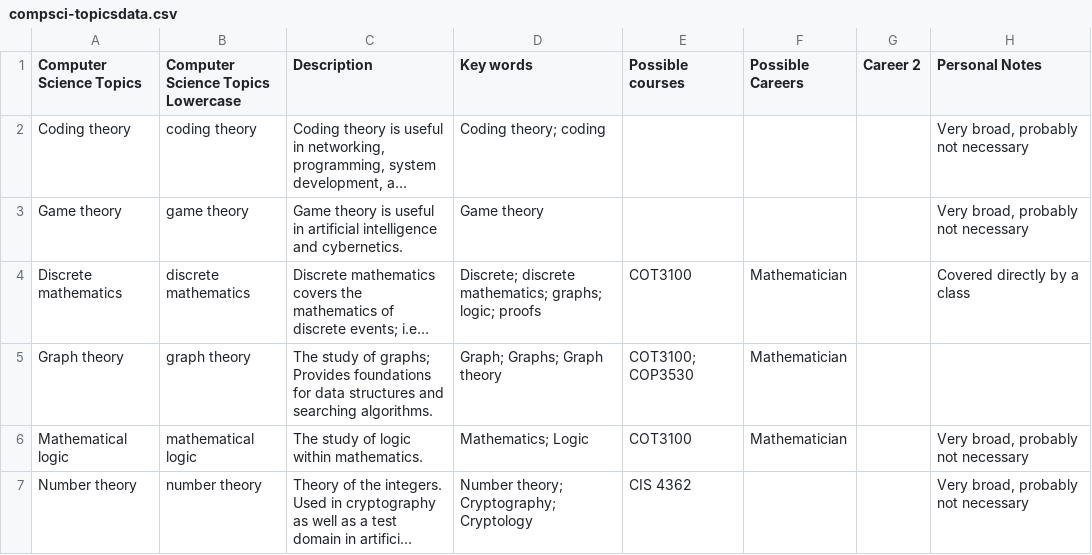
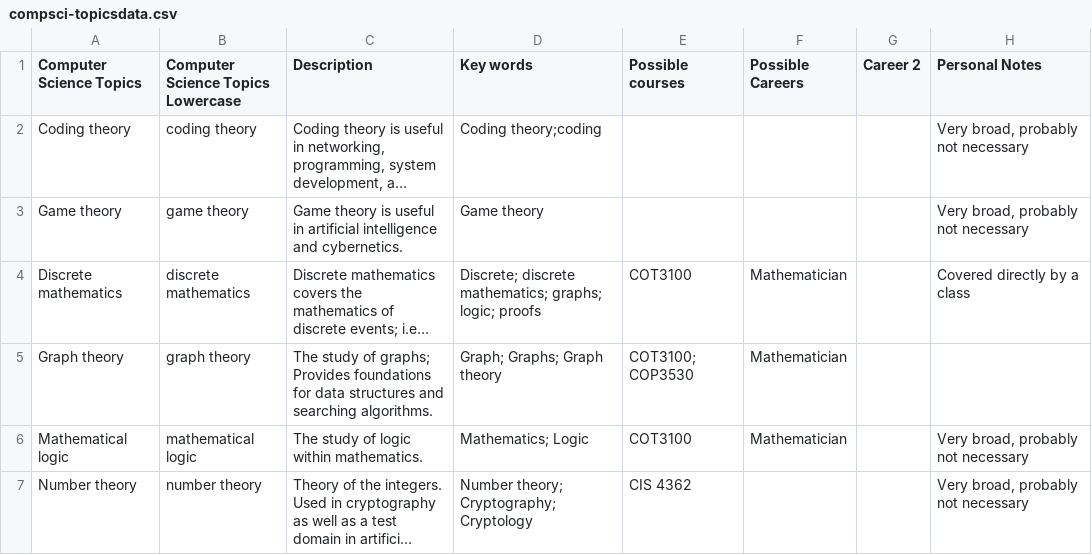
Before and after one commit to rocaplin/VoltaicSparrow, a CSV file: dbutils/compsci-topicsdata.csv, drawn as a sheet; only a part is shown; long unchanged cells end in …; the diff names each change by its address in the sheet, - before the commit and + after, or states it on an @@ line.

```diff
--- a/dbutils/compsci-topicsdata.csv
+++ b/dbutils/compsci-topicsdata.csv
-D2 (Key words): Coding theory; coding
+D2 (Key words): Coding theory;coding
```
Also changed, not shown: dbutils/CS-Jobs.csv, 7 other files.
